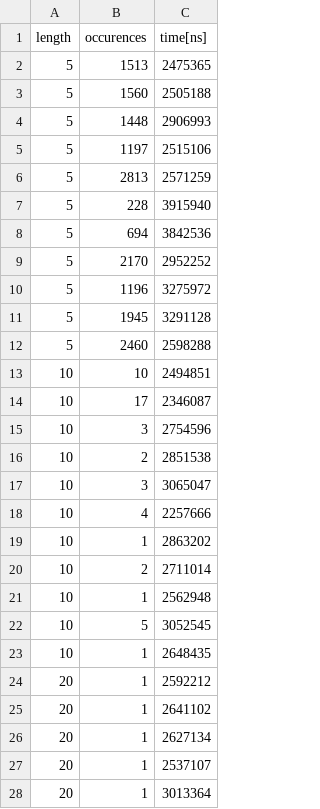
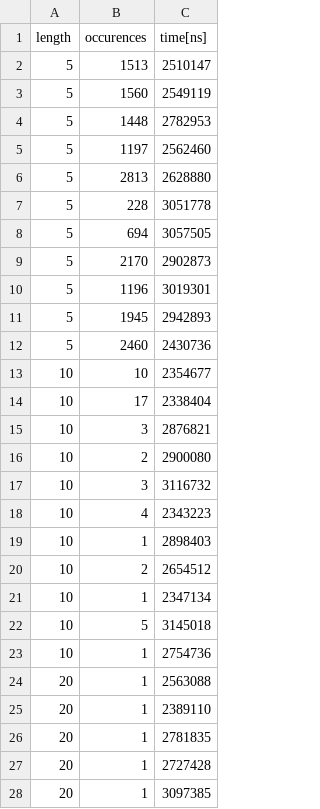
Before and after one commit to Ton201/efficient_pattern_matching_project, a CSV file: datasets/dna/naive.csv, drawn as a sheet; only a part is shown; the diff covers the shown part only.

Commit message:
naive results update

```diff
--- a/datasets/dna/naive.csv
+++ b/datasets/dna/naive.csv
@@ -1,28 +1,28 @@
 length,occurences,time[ns]
-5,1513,2475365
-5,1560,2505188
-5,1448,2906993
-5,1197,2515106
-5,2813,2571259
-5,228,3915940
-5,694,3842536
-5,2170,2952252
-5,1196,3275972
-5,1945,3291128
-5,2460,2598288
-10,10,2494851
-10,17,2346087
-10,3,2754596
-10,2,2851538
-10,3,3065047
-10,4,2257666
-10,1,2863202
-10,2,2711014
-10,1,2562948
-10,5,3052545
-10,1,2648435
-20,1,2592212
-20,1,2641102
-20,1,2627134
-20,1,2537107
-20,1,3013364
+5,1513,2510147
+5,1560,2549119
+5,1448,2782953
+5,1197,2562460
+5,2813,2628880
+5,228,3051778
+5,694,3057505
+5,2170,2902873
+5,1196,3019301
+5,1945,2942893
+5,2460,2430736
+10,10,2354677
+10,17,2338404
+10,3,2876821
+10,2,2900080
+10,3,3116732
+10,4,2343223
+10,1,2898403
+10,2,2654512
+10,1,2347134
+10,5,3145018
+10,1,2754736
+20,1,2563088
+20,1,2389110
+20,1,2781835
+20,1,2727428
+20,1,3097385
```
Also changed, not shown: 39 edited cells elsewhere in this file, datasets/english/naive.csv, datasets/mono/naive.csv, 1 other file.
